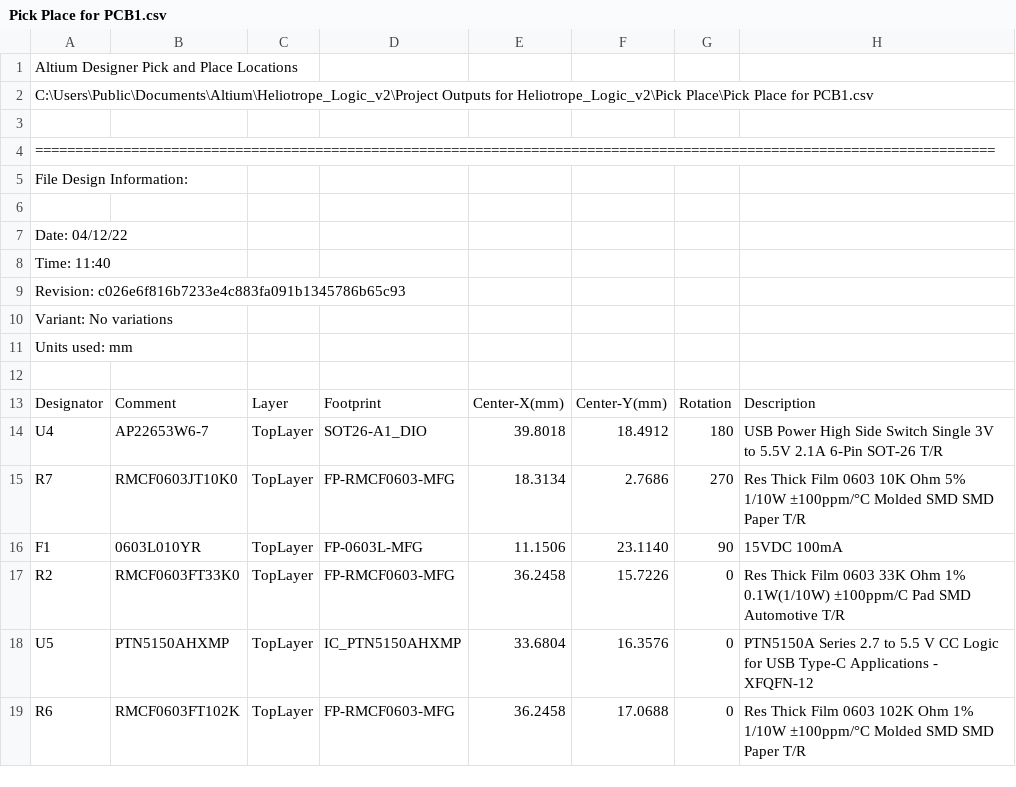
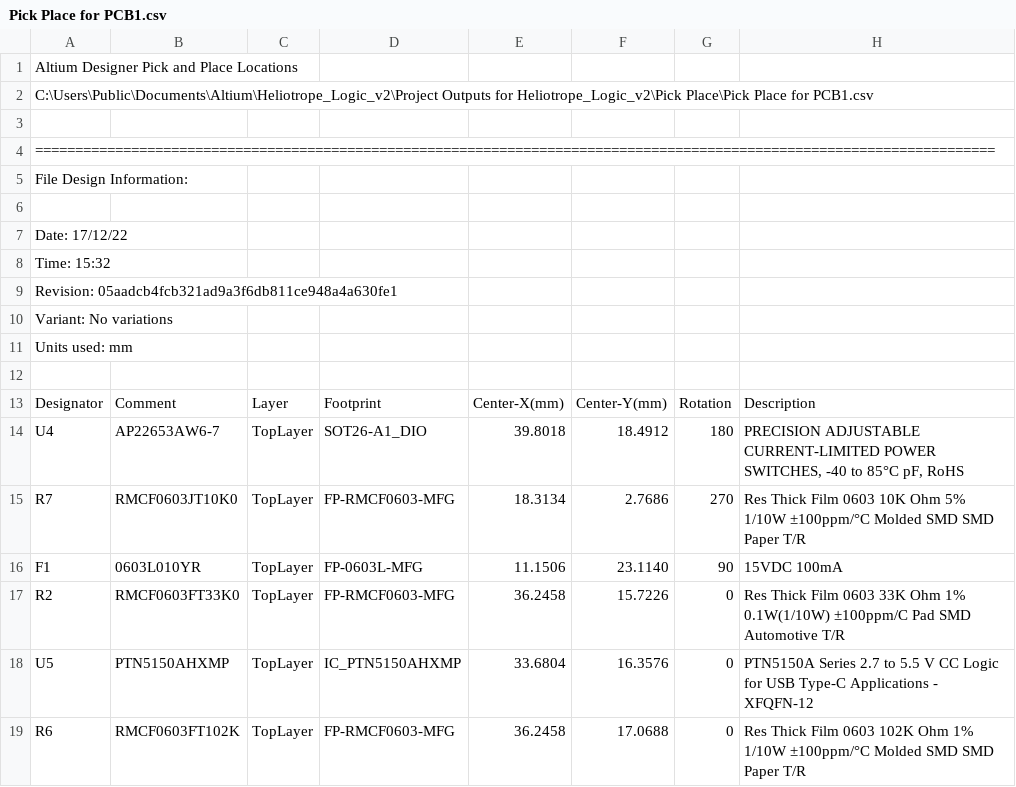
Before and after one commit to MATTMCCA/Heliotrope, a CSV file: Hardware/Project Outputs for Heliotrope_Logic_v2/Pick Place/Pick Place for PCB1.csv, drawn as a sheet; only a part is shown.

```diff
--- a/Hardware/Project Outputs for Heliotrope_Logic_v2/Pick Place/Pick Place for PCB1.csv
+++ b/Hardware/Project Outputs for Heliotrope_Logic_v2/Pick Place/Pick Place for PCB1.csv
@@ -6,5 +6,5 @@ File Design Information:
 
-Date:       04/12/22
-Time:       11:40
-Revision:   c026e6f816b7233e4c883fa091b1345786b65c93
+Date:       17/12/22
+Time:       15:32
+Revision:   05aadcb4fcb321ad9a3f6db811ce948a4a630fe1
 Variant:    No variations
@@ -13,3 +13,3 @@ Units used: mm
 "Designator","Comment","Layer","Footprint","Center-X(mm)","Center-Y(mm)","Rotation","Description"
-"U4","AP22653W6-7","TopLayer","SOT26-A1_DIO","39.8018","18.4912","180","USB Power High Side Switch Single 3V to 5.5V 2.1A 6-Pin SOT-26 T/R"
+"U4","AP22653AW6-7","TopLayer","SOT26-A1_DIO","39.8018","18.4912","180","PRECISION ADJUSTABLE CURRENT-LIMITED POWER SWITCHES, -40 to 85°C pF, RoHS"
 "R7","RMCF0603JT10K0","TopLayer","FP-RMCF0603-MFG","18.3134","2.7686","270","Res Thick Film 0603 10K Ohm 5% 1/10W ±100ppm/°C Molded SMD SMD Paper T/R"
```
Also changed, not shown: Hardware/Project Outputs for Heliotrope_Logic_v2/BOM/Bill of Materials-Heliotrope_Logic_v2.csv, 21 other files.
